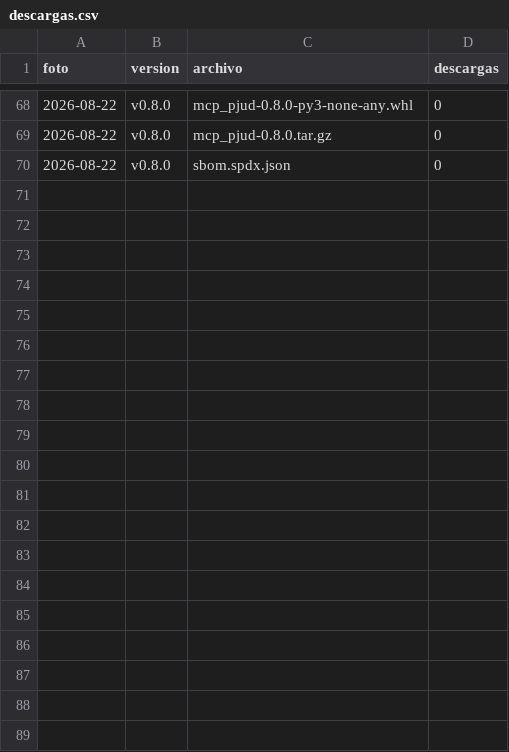
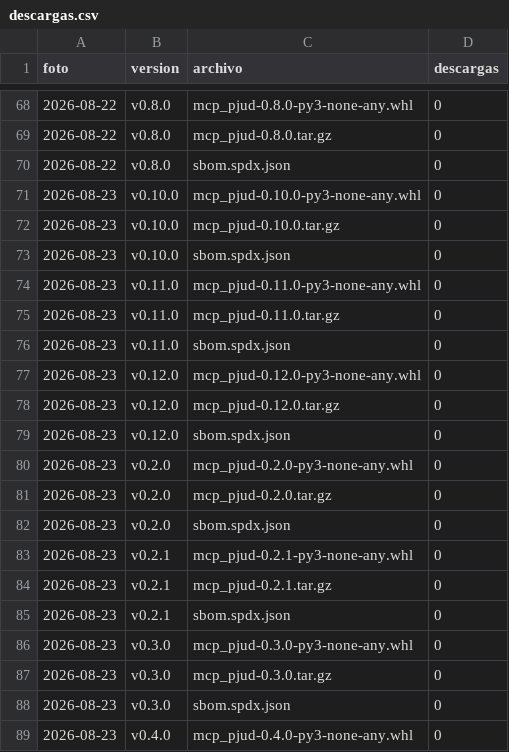
Before and after one commit to notluquis/mcp-pjud-cl, a CSV file: descargas.csv, drawn as a sheet; only a part is shown, gaps mark what is left out; the diff covers the shown part only; the diff names each change by its address in the sheet, - before the commit and + after, or states it on an @@ line.

```diff
--- a/descargas.csv
+++ b/descargas.csv
+row 71: 2026-08-23 | v0.10.0 | mcp_pjud-0.10.0-py3-none-any.whl | 0
+row 72: 2026-08-23 | v0.10.0 | mcp_pjud-0.10.0.tar.gz | 0
+row 73: 2026-08-23 | v0.10.0 | sbom.spdx.json | 0
+row 74: 2026-08-23 | v0.11.0 | mcp_pjud-0.11.0-py3-none-any.whl | 0
+row 75: 2026-08-23 | v0.11.0 | mcp_pjud-0.11.0.tar.gz | 0
+row 76: 2026-08-23 | v0.11.0 | sbom.spdx.json | 0
+row 77: 2026-08-23 | v0.12.0 | mcp_pjud-0.12.0-py3-none-any.whl | 0
+row 78: 2026-08-23 | v0.12.0 | mcp_pjud-0.12.0.tar.gz | 0
+row 79: 2026-08-23 | v0.12.0 | sbom.spdx.json | 0
+row 80: 2026-08-23 | v0.2.0 | mcp_pjud-0.2.0-py3-none-any.whl | 0
+row 81: 2026-08-23 | v0.2.0 | mcp_pjud-0.2.0.tar.gz | 0
+row 82: 2026-08-23 | v0.2.0 | sbom.spdx.json | 0
+row 83: 2026-08-23 | v0.2.1 | mcp_pjud-0.2.1-py3-none-any.whl | 0
+row 84: 2026-08-23 | v0.2.1 | mcp_pjud-0.2.1.tar.gz | 0
+row 85: 2026-08-23 | v0.2.1 | sbom.spdx.json | 0
+row 86: 2026-08-23 | v0.3.0 | mcp_pjud-0.3.0-py3-none-any.whl | 0
+row 87: 2026-08-23 | v0.3.0 | mcp_pjud-0.3.0.tar.gz | 0
+row 88: 2026-08-23 | v0.3.0 | sbom.spdx.json | 0
+row 89: 2026-08-23 | v0.4.0 | mcp_pjud-0.4.0-py3-none-any.whl | 0
```
Also changed, not shown: 20 added rows elsewhere in this file, referentes.csv, rutas.csv, 3 other files.
